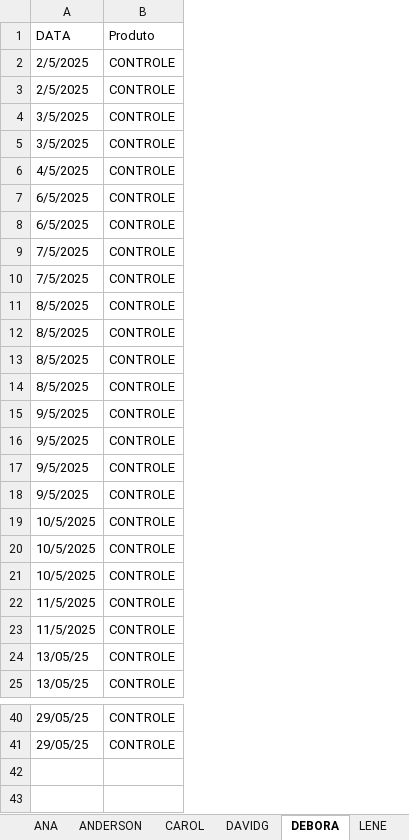
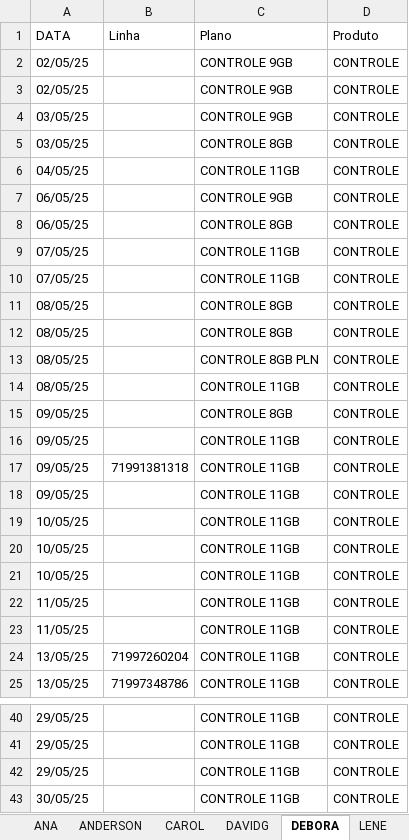
Before and after one commit to DevViictor/vivo-deshborad, an Excel workbook: vendedores.xlsx, sheet DEBORA, drawn as a sheet; only a part is shown, gaps mark what is left out; values as stored, in another font and other column widths than the file's, no borders; the diff names each change by its address in the sheet, - before the commit and + after, or states it on an @@ line.

```diff
--- a/vendedores.xlsx (sheet DEBORA)
+++ b/vendedores.xlsx (sheet DEBORA)
+column B (Linha), rows 17-25: 71991381318 |  |  |  |  |  |  | 71997260204 | 71997348786
+column C (Plano), rows 2-25: CONTROLE 9GB | CONTROLE 9GB | CONTROLE 9GB | CONTROLE 8GB | CONTROLE 11GB | CONTROLE 9GB | CONTROLE 8GB | CONTROLE 11GB | CONTROLE 11GB | CONTROLE 8GB | CONTROLE 8GB | CONTROLE 8GB PLN | CONTROLE 11GB | CONTROLE 8GB | CONTROLE 11GB | CONTROLE 11GB | CONTROLE 11GB | CONTROLE 11GB | CONTROLE 11GB | CONTROLE 11GB | CONTROLE 11GB | CONTROLE 11GB | CONTROLE 11GB | CONTROLE 11GB; rows 40-41: CONTROLE 11GB | CONTROLE 11GB
-A2:A3 (DATA): 2/5/2025
+A2:A3 (DATA): 02/05/25
-A4:A5 (DATA): 3/5/2025
+A4:A5 (DATA): 03/05/25
-A6 (DATA): 4/5/2025
+A6 (DATA): 04/05/25
-A7:A8 (DATA): 6/5/2025
+A7:A8 (DATA): 06/05/25
-A9:A10 (DATA): 7/5/2025
+A9:A10 (DATA): 07/05/25
-A11:A14 (DATA): 8/5/2025
+A11:A14 (DATA): 08/05/25
-A15:A18 (DATA): 9/5/2025
+A15:A18 (DATA): 09/05/25
-A19:A21 (DATA): 10/5/2025
+A19:A21 (DATA): 10/05/25
-A22:A23 (DATA): 11/5/2025
+A22:A23 (DATA): 11/05/25
+row 42: 29/05/25 |  | CONTROLE 11GB | CONTROLE
+row 43: 30/05/25 |  | CONTROLE 11GB | CONTROLE
```
Also changed, not shown: sheet ANA, sheet WILLER, sheet ANDERSON, sheet DAVIDG, sheet LENE, sheet CAROL, 1 more sheet, 4 other files.
